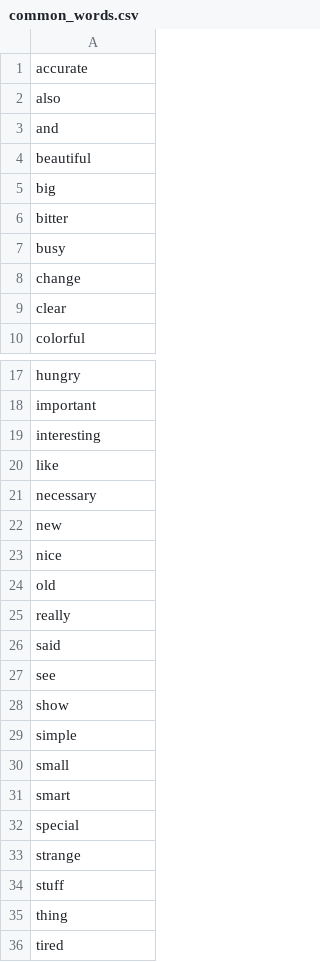
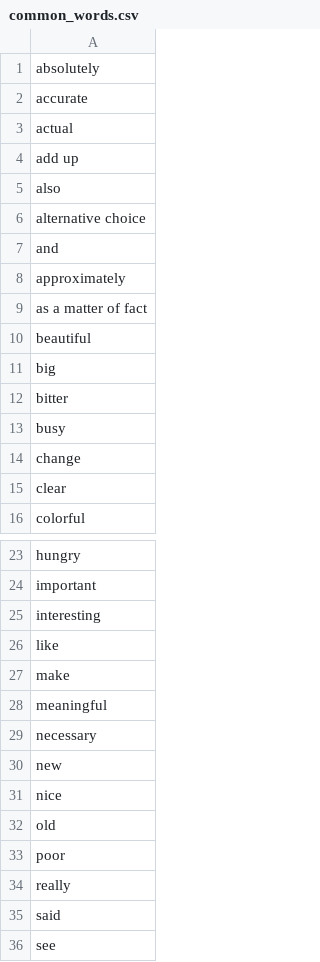
Before and after one commit to stem-discord/stem-help-backend, a CSV file: src/service/stembot/common_words.csv, drawn as a sheet; only a part is shown, gaps mark what is left out; the shorter side is filled out with more unchanged rows; the diff names each change by its address in the sheet, - before the commit and + after, or states it on an @@ line.

Commit message:
add some new words

```diff
--- a/src/service/stembot/common_words.csv
+++ b/src/service/stembot/common_words.csv
+row 1: absolutely
+row 3: actual
+row 4: add up
+row 6: alternative choice
+row 8: approximately
+row 9: as a matter of fact
+row 27: make
+row 28: meaningful
+row 33: poor
```
